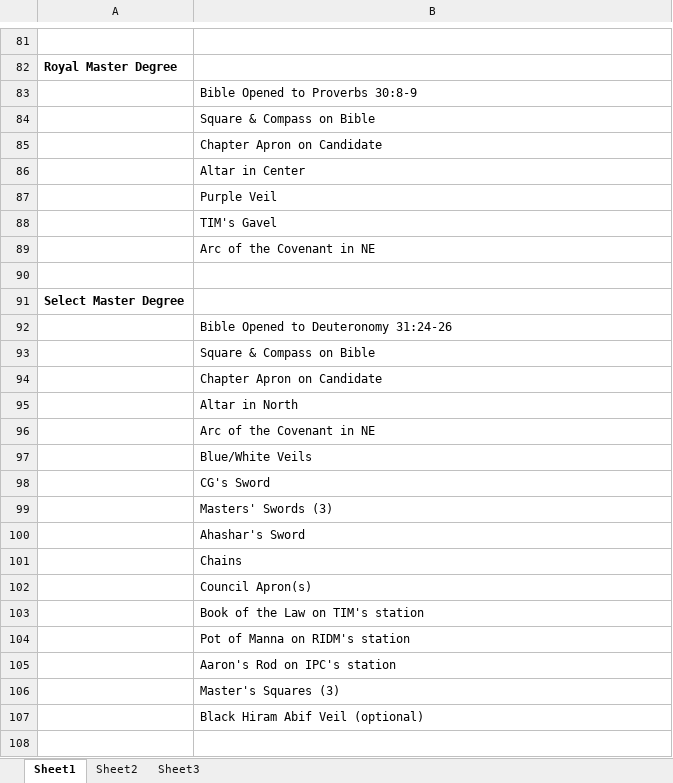
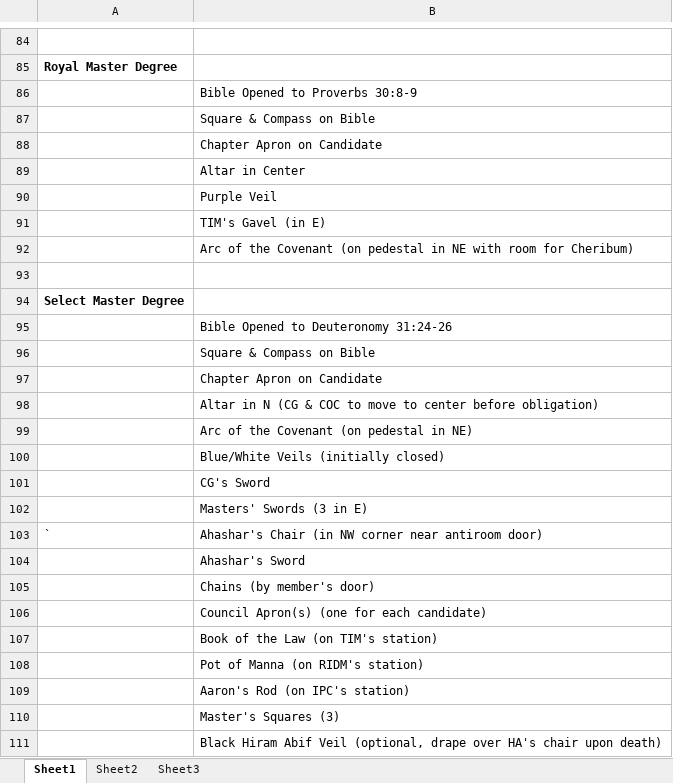
Before and after one commit to NealAddy/NealAddy.github.io, an Excel workbook: pub/Masonic/Degree Furniture & Implements.xlsx, sheet Sheet1, drawn as a sheet; only a part is shown, gaps mark what is left out; values as stored, in another font and other column widths than the file's, no borders; addresses are those after the commit; the diff covers the shown part only; the diff names each change by its address in the sheet, - before the commit and + after, or states it on an @@ line.

```diff
--- a/pub/Masonic/Degree Furniture & Implements.xlsx (sheet Sheet1)
+++ b/pub/Masonic/Degree Furniture & Implements.xlsx (sheet Sheet1)
-B91: TIM's Gavel
+B91: TIM's Gavel (in E)
-B92: Arc of the Covenant in NE
+B92: Arc of the Covenant (on pedestal in NE with room for Cheribum)
-B98: Altar in North
+B98: Altar in N (CG & COC to move to center before obligation)
-B99: Arc of the Covenant in NE
+B99: Arc of the Covenant (on pedestal in NE)
-B100: Blue/White Veils
+B100: Blue/White Veils (initially closed)
-B102: Masters' Swords (3)
+B102: Masters' Swords (3 in E)
+row 103: ` | Ahashar's Chair (in NW corner near antiroom door)
-B105: Chains
+B105: Chains (by member's door)
-B106: Council Apron(s)
+B106: Council Apron(s) (one for each candidate)
-B107: Book of the Law on TIM's station
+B107: Book of the Law (on TIM's station)
-B108: Pot of Manna on RIDM's station
+B108: Pot of Manna (on RIDM's station)
-B109: Aaron's Rod on IPC's station
+B109: Aaron's Rod (on IPC's station)
-B111: …Abif Veil (optional)
+B111: …Abif Veil (optional, drape over HA's chair upon death)
```
Also changed, not shown: 3 added rows and 36 edited cells elsewhere in this sheet, 2 other files.
